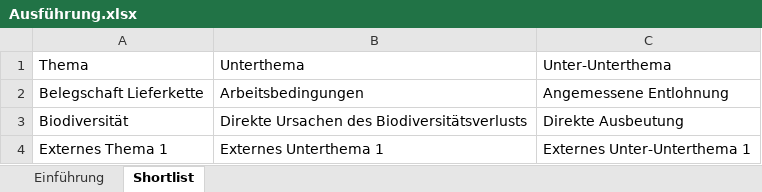
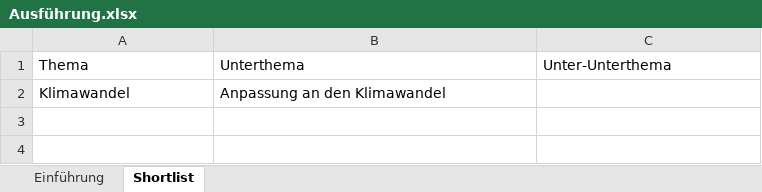
Before and after one commit to simon-fau/esg, an Excel workbook: Ausführung.xlsx, sheet Shortlist, drawn as a sheet; values as stored, in another font and other column widths than the file's, no borders; table styles not drawn; removed rows and columns are numbered as before the commit, all else as after; the diff names each change by its address in the sheet, - before the commit and + after, or states it on an @@ line.

```diff
--- a/Ausführung.xlsx (sheet Shortlist)
+++ b/Ausführung.xlsx (sheet Shortlist)
-row 2: Belegschaft Lieferkette | Arbeitsbedingungen | Angemessene Entlohnung
-row 3: Biodiversität | Direkte Ursachen des Biodiversitätsverlusts | Direkte Ausbeutung
-row 4: Externes Thema 1 | Externes Unterthema 1 | Externes Unter-Unterthema 1
+row 2: Klimawandel | Anpassung an den Klimawandel
```
Also changed, not shown: pages/Templates/Stakeholder_Input_Vorlage_V1.xlsx, 5 other files.
